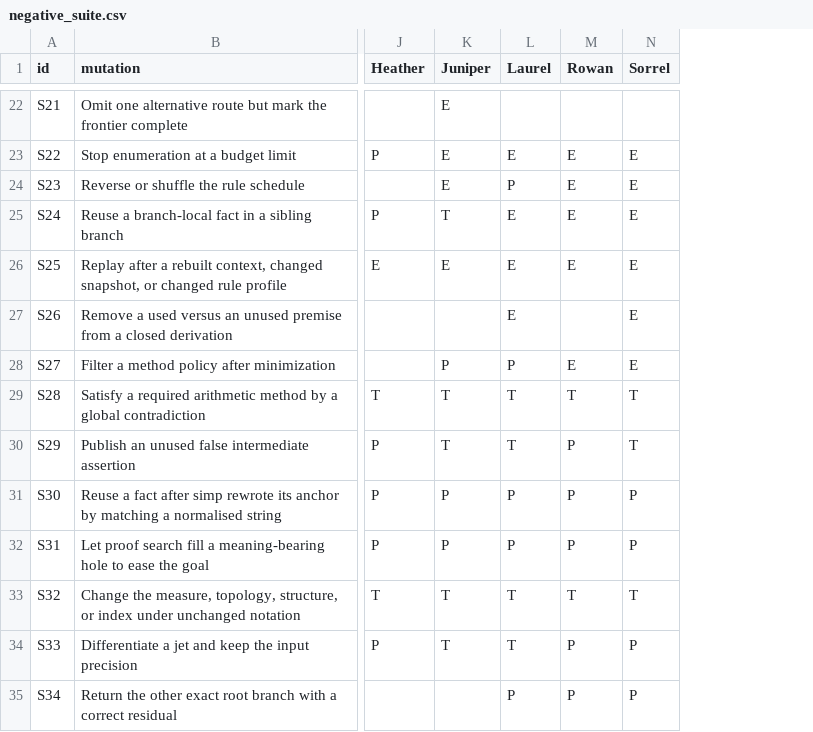
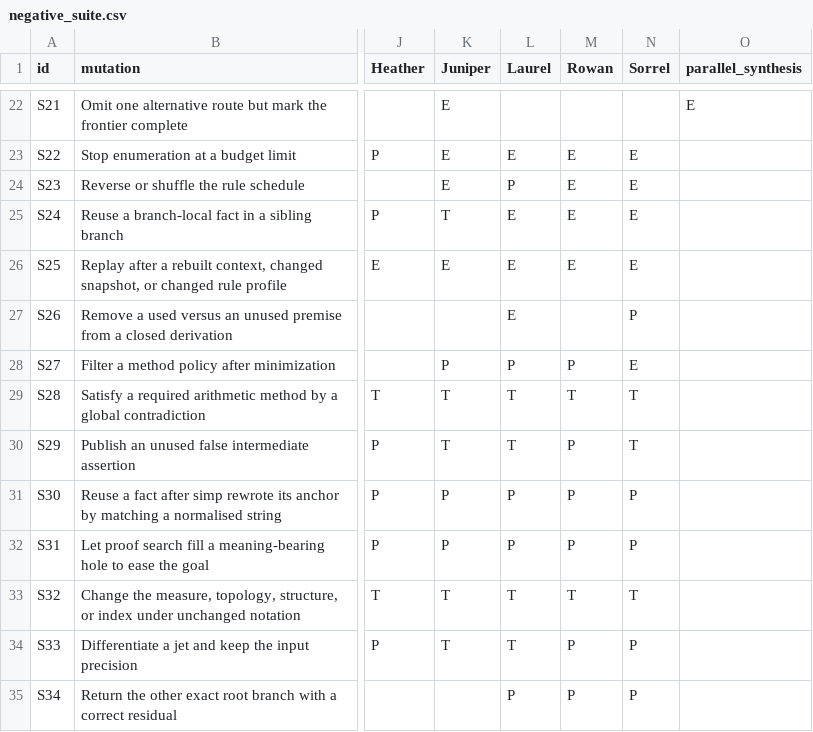
Before and after one commit to VladimirReshetnikov/Brainstorm, a CSV file: docs/round-4/unified_report/negative_suite.csv, drawn as a sheet; only a part is shown, gaps mark what is left out; the diff covers the shown part only; the diff names each change by its address in the sheet, - before the commit and + after, or states it on an @@ line.

```diff
--- a/docs/round-4/unified_report/negative_suite.csv
+++ b/docs/round-4/unified_report/negative_suite.csv
+column O (parallel_synthesis), row 22: E
-N27 (Sorrel): E
+N27 (Sorrel): P
-M28 (Rowan): E
+M28 (Rowan): P
```
Also changed, not shown: 5 added rows and 3 edited cells elsewhere in this file, docs/round-4/unified_report/feature_matrix.csv, docs/round-4/unified_report/new_experiments.csv, 24 other files.
